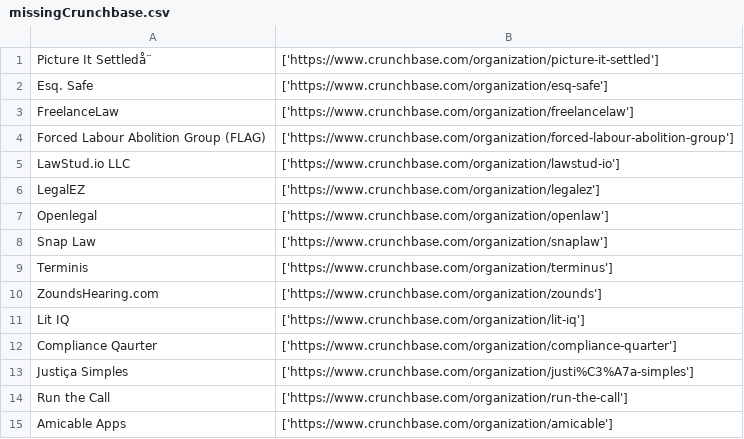
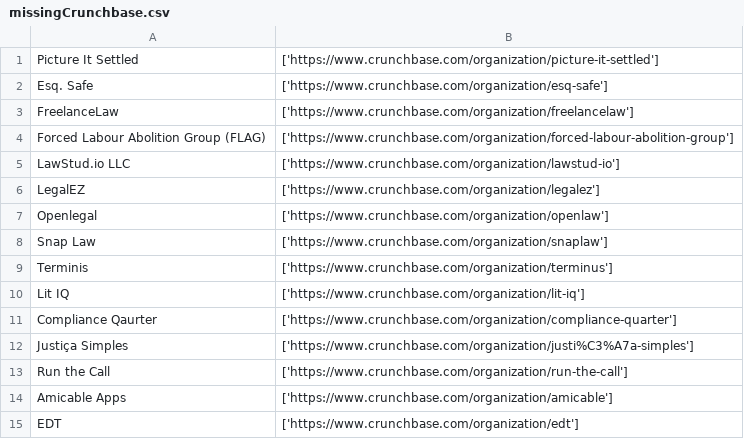
Before and after one commit to NeerajRattehalli/legal.io, a CSV file: output_files/missingCrunchbase.csv, drawn as a sheet; only a part is shown; the shorter side is filled out with more unchanged rows.

```diff
--- a/output_files/missingCrunchbase.csv
+++ b/output_files/missingCrunchbase.csv
@@ -1,2 +1,2 @@
-Picture It Settledå¨,"['https://www.crunchbase.com/organization/picture-it-settled']"
+Picture It Settled,"['https://www.crunchbase.com/organization/picture-it-settled']"
 Esq. Safe,"['https://www.crunchbase.com/organization/esq-safe']"
@@ -9,3 +9,2 @@ Snap Law,"['https://www.crunchbase.com/organization/snaplaw']"
 Terminis,"['https://www.crunchbase.com/organization/terminus']"
-ZoundsHearing.com,"['https://www.crunchbase.com/organization/zounds']"
 Lit IQ,"['https://www.crunchbase.com/organization/lit-iq']"
```
Also changed, not shown: 3 other files.
